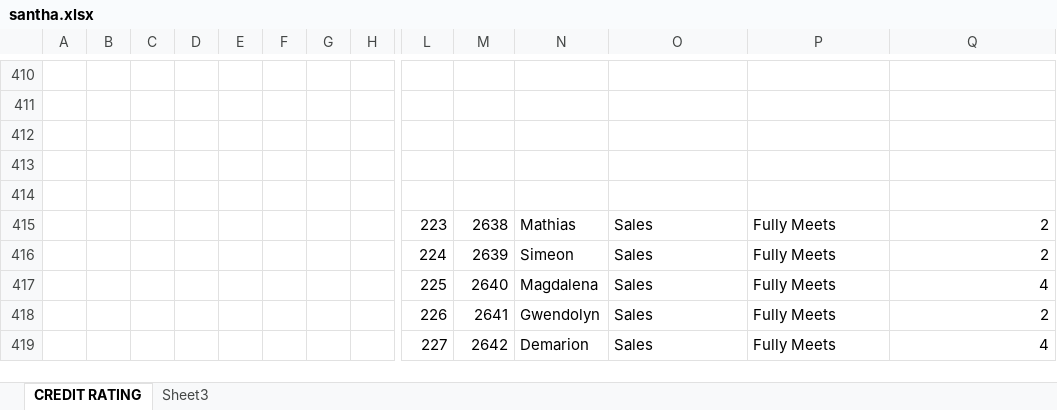
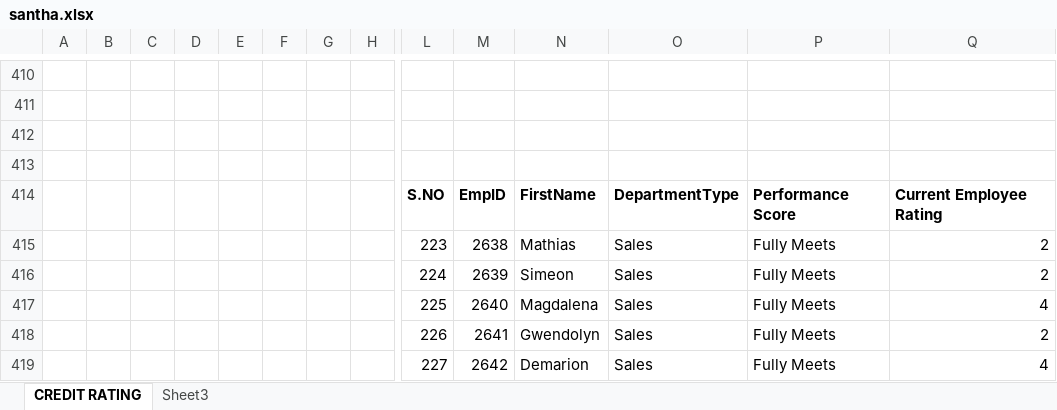
Before and after one commit to Santha204/TNDSC-DC, an Excel workbook: santha.xlsx, sheet CREDIT RATING, drawn as a sheet; only a part is shown, gaps mark what is left out; values as stored, in another font and other column widths than the file's, no borders; charts and pictures not drawn; rows hold the shown columns only; the diff names each change by its address in the sheet, - before the commit and + after, or states it on an @@ line.

```diff
--- a/santha.xlsx (sheet CREDIT RATING)
+++ b/santha.xlsx (sheet CREDIT RATING)
-row 414: (empty)
+row 414:  |  |  |  |  |  |  |  | S.NO | EmpID | FirstName | DepartmentType | Performance Score | Current Employee Rating
```
Also changed, not shown: charts or pictures, 1 other file.
